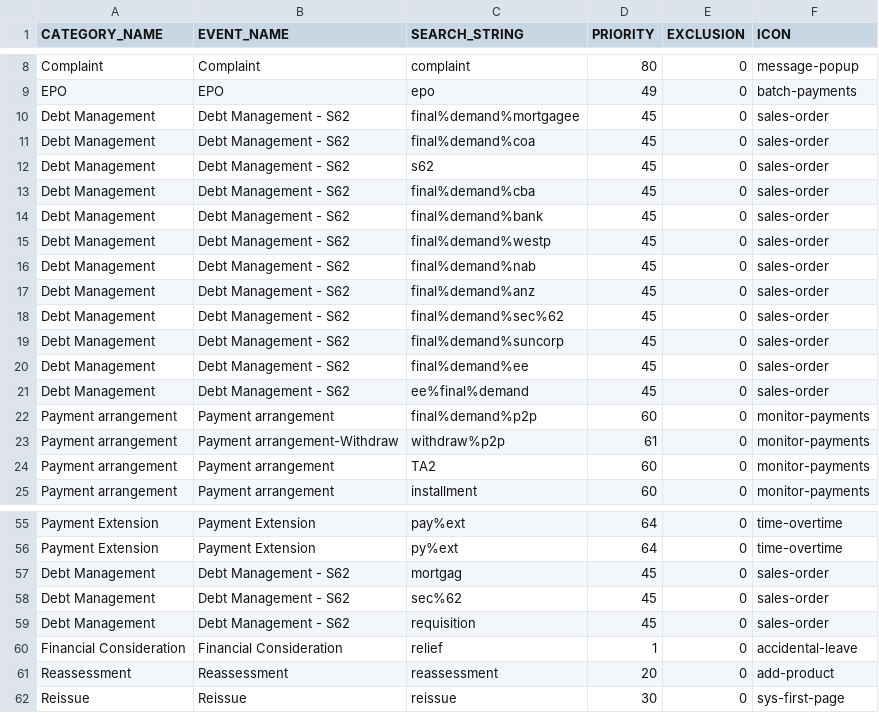
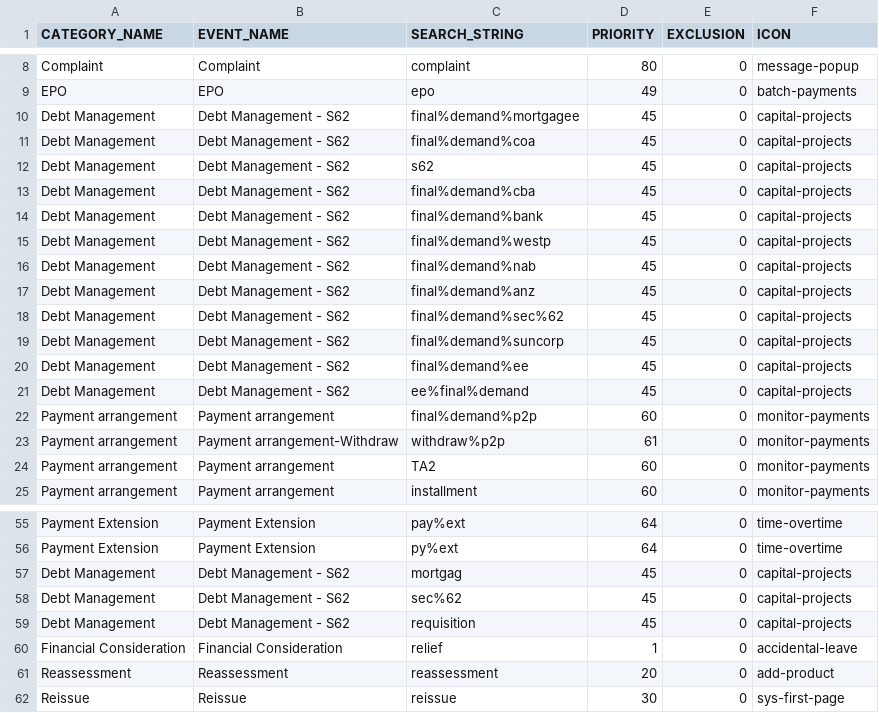
Before and after one commit to alexhonki/osr_edw_lti, a CSV file: core_db/src/data/TextData/EventMapping.csv, drawn as a sheet; only a part is shown, gaps mark what is left out.

Commit message:
CRM Icon change

```diff
--- a/core_db/src/data/TextData/EventMapping.csv
+++ b/core_db/src/data/TextData/EventMapping.csv
@@ -9,14 +9,14 @@ Complaint,Complaint,complaint,80,0,message-popup
 EPO,EPO,epo,49,0,batch-payments
-Debt Management,Debt Management - S62,final%demand%mortgagee,45,0,sales-order
-Debt Management,Debt Management - S62,final%demand%coa,45,0,sales-order
-Debt Management,Debt Management - S62,s62,45,0,sales-order
-Debt Management,Debt Management - S62,final%demand%cba,45,0,sales-order
-Debt Management,Debt Management - S62,final%demand%bank,45,0,sales-order
-Debt Management,Debt Management - S62,final%demand%westp,45,0,sales-order
-Debt Management,Debt Management - S62,final%demand%nab,45,0,sales-order
-Debt Management,Debt Management - S62,final%demand%anz,45,0,sales-order
-Debt Management,Debt Management - S62,final%demand%sec%62,45,0,sales-order
-Debt Management,Debt Management - S62,final%demand%suncorp,45,0,sales-order
-Debt Management,Debt Management - S62,final%demand%ee,45,0,sales-order
-Debt Management,Debt Management - S62,ee%final%demand,45,0,sales-order
+Debt Management,Debt Management - S62,final%demand%mortgagee,45,0,capital-projects
+Debt Management,Debt Management - S62,final%demand%coa,45,0,capital-projects
+Debt Management,Debt Management - S62,s62,45,0,capital-projects
+Debt Management,Debt Management - S62,final%demand%cba,45,0,capital-projects
+Debt Management,Debt Management - S62,final%demand%bank,45,0,capital-projects
+Debt Management,Debt Management - S62,final%demand%westp,45,0,capital-projects
+Debt Management,Debt Management - S62,final%demand%nab,45,0,capital-projects
+Debt Management,Debt Management - S62,final%demand%anz,45,0,capital-projects
+Debt Management,Debt Management - S62,final%demand%sec%62,45,0,capital-projects
+Debt Management,Debt Management - S62,final%demand%suncorp,45,0,capital-projects
+Debt Management,Debt Management - S62,final%demand%ee,45,0,capital-projects
+Debt Management,Debt Management - S62,ee%final%demand,45,0,capital-projects
 Payment arrangement,Payment arrangement,final%demand%p2p,60,0,monitor-payments
@@ -56,5 +56,5 @@ Payment Extension,Payment Extension,pay%ext,64,0,time-overtime
 Payment Extension,Payment Extension,py%ext,64,0,time-overtime
-Debt Management,Debt Management - S62,mortgag,45,0,sales-order
-Debt Management,Debt Management - S62,sec%62,45,0,sales-order
-Debt Management,Debt Management - S62,requisition,45,0,sales-order
+Debt Management,Debt Management - S62,mortgag,45,0,capital-projects
+Debt Management,Debt Management - S62,sec%62,45,0,capital-projects
+Debt Management,Debt Management - S62,requisition,45,0,capital-projects
 Financial Consideration,Financial Consideration,relief,1,0,accidental-leave
```
